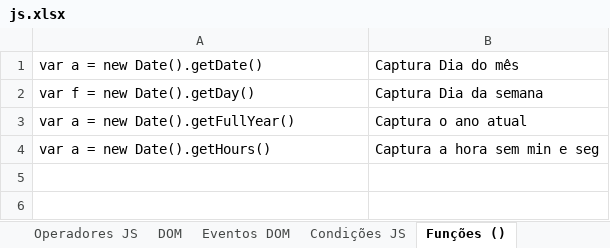
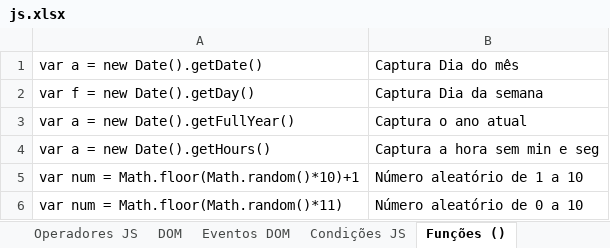
Before and after one commit to rafaelhissa333/javascript, an Excel workbook: js.xlsx, sheet Funções (), drawn as a sheet; values as stored, in another font and other column widths than the file's, no borders; the diff names each change by its address in the sheet, - before the commit and + after, or states it on an @@ line.

```diff
--- a/js.xlsx (sheet Funções ())
+++ b/js.xlsx (sheet Funções ())
+row 5: var num = Math.floor(Math.random()*10)+1 | Número aleatório de 1 a 10
+row 6: var num = Math.floor(Math.random()*11) | Número aleatório de 0 a 10
```
Also changed, not shown: other sheet tabs, 14 other files.
